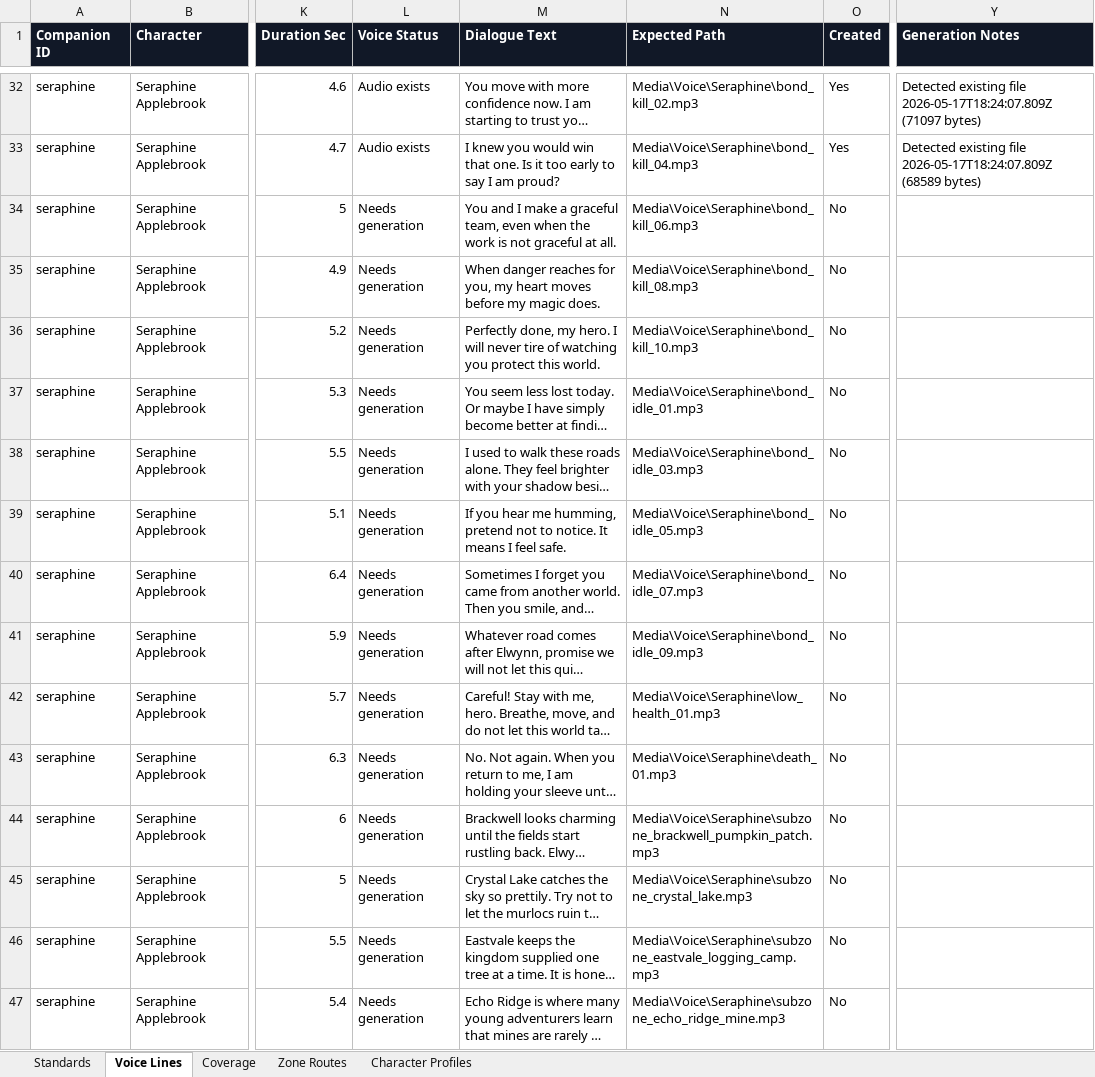
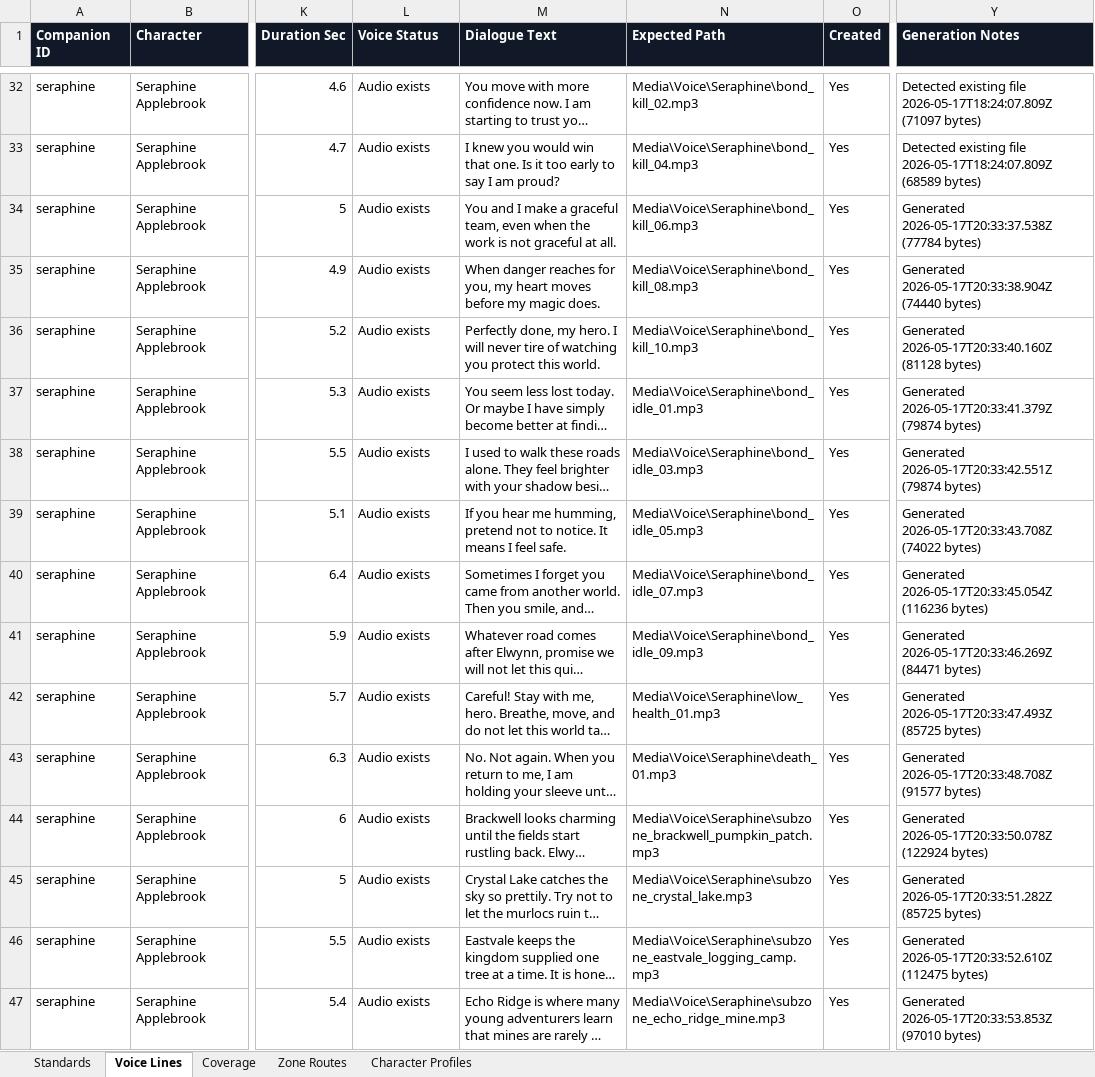
Before and after one commit to christopherddespres/IsekaiAdventure, an Excel workbook: docs/voice-line-tracker.xlsx, sheet Voice Lines, drawn as a sheet; only a part is shown, gaps mark what is left out; long unchanged cells end in …; values as stored, in another font and other column widths than the file's, no borders; table styles not drawn; the diff covers the shown part only; the diff names each change by its address in the sheet, - before the commit and + after, or states it on an @@ line.

Commit message:
Complete Seraphine voice set

```diff
--- a/docs/voice-line-tracker.xlsx (sheet Voice Lines)
+++ b/docs/voice-line-tracker.xlsx (sheet Voice Lines)
-L34:L47 (Voice Status): Needs generation
+L34:L47 (Voice Status): Audio exists
-O34:O47 (Created): No
+O34:O47 (Created): Yes
-Y34 (Generation Notes): (empty)
+Y34 (Generation Notes): Generated 2026-05-17T20:33:37.538Z (77784 bytes)
-Y35 (Generation Notes): (empty)
+Y35 (Generation Notes): Generated 2026-05-17T20:33:38.904Z (74440 bytes)
-Y36 (Generation Notes): (empty)
+Y36 (Generation Notes): Generated 2026-05-17T20:33:40.160Z (81128 bytes)
-Y37 (Generation Notes): (empty)
+Y37 (Generation Notes): Generated 2026-05-17T20:33:41.379Z (79874 bytes)
-Y38 (Generation Notes): (empty)
+Y38 (Generation Notes): Generated 2026-05-17T20:33:42.551Z (79874 bytes)
-Y39 (Generation Notes): (empty)
+Y39 (Generation Notes): Generated 2026-05-17T20:33:43.708Z (74022 bytes)
-Y40 (Generation Notes): (empty)
+Y40 (Generation Notes): Generated 2026-05-17T20:33:45.054Z (116236 bytes)
-Y41 (Generation Notes): (empty)
+Y41 (Generation Notes): Generated 2026-05-17T20:33:46.269Z (84471 bytes)
-Y42 (Generation Notes): (empty)
+Y42 (Generation Notes): Generated 2026-05-17T20:33:47.493Z (85725 bytes)
-Y43 (Generation Notes): (empty)
+Y43 (Generation Notes): Generated 2026-05-17T20:33:48.708Z (91577 bytes)
-Y44 (Generation Notes): (empty)
+Y44 (Generation Notes): Generated 2026-05-17T20:33:50.078Z (122924 bytes)
-Y45 (Generation Notes): (empty)
+Y45 (Generation Notes): Generated 2026-05-17T20:33:51.282Z (85725 bytes)
-Y46 (Generation Notes): (empty)
+Y46 (Generation Notes): Generated 2026-05-17T20:33:52.610Z (112475 bytes)
-Y47 (Generation Notes): (empty)
+Y47 (Generation Notes): Generated 2026-05-17T20:33:53.853Z (97010 bytes)
```
Also changed, not shown: 78 edited cells elsewhere in this sheet, 40 other files.
